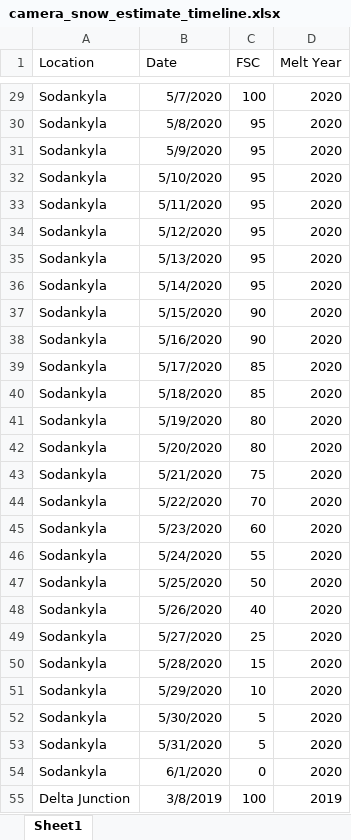
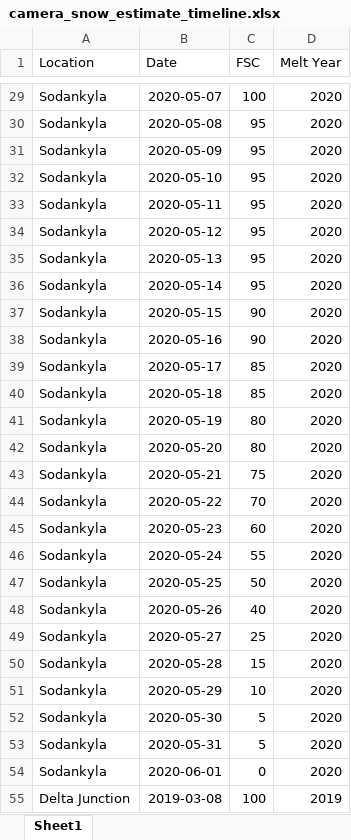
Before and after one commit to thomaslaraia/Snowstradamus, an Excel workbook: camera_snow_estimate_timeline.xlsx, sheet Sheet1, drawn as a sheet; only a part is shown, gaps mark what is left out; values as stored, in another font and other column widths than the file's, no borders; the diff covers the shown part only; the diff names each change by its address in the sheet, - before the commit and + after, or states it on an @@ line.

```diff
--- a/camera_snow_estimate_timeline.xlsx (sheet Sheet1)
+++ b/camera_snow_estimate_timeline.xlsx (sheet Sheet1)
-B29 (Date): 5/7/2020
+B29 (Date): 2020-05-07
-B30 (Date): 5/8/2020
+B30 (Date): 2020-05-08
-B31 (Date): 5/9/2020
+B31 (Date): 2020-05-09
-B32 (Date): 5/10/2020
+B32 (Date): 2020-05-10
-B33 (Date): 5/11/2020
+B33 (Date): 2020-05-11
-B34 (Date): 5/12/2020
+B34 (Date): 2020-05-12
-B35 (Date): 5/13/2020
+B35 (Date): 2020-05-13
-B36 (Date): 5/14/2020
+B36 (Date): 2020-05-14
-B37 (Date): 5/15/2020
+B37 (Date): 2020-05-15
-B38 (Date): 5/16/2020
+B38 (Date): 2020-05-16
-B39 (Date): 5/17/2020
+B39 (Date): 2020-05-17
-B40 (Date): 5/18/2020
+B40 (Date): 2020-05-18
-B41 (Date): 5/19/2020
+B41 (Date): 2020-05-19
-B42 (Date): 5/20/2020
+B42 (Date): 2020-05-20
-B43 (Date): 5/21/2020
+B43 (Date): 2020-05-21
-B44 (Date): 5/22/2020
+B44 (Date): 2020-05-22
-B45 (Date): 5/23/2020
+B45 (Date): 2020-05-23
-B46 (Date): 5/24/2020
+B46 (Date): 2020-05-24
-B47 (Date): 5/25/2020
+B47 (Date): 2020-05-25
-B48 (Date): 5/26/2020
+B48 (Date): 2020-05-26
-B49 (Date): 5/27/2020
+B49 (Date): 2020-05-27
-B50 (Date): 5/28/2020
+B50 (Date): 2020-05-28
-B51 (Date): 5/29/2020
+B51 (Date): 2020-05-29
-B52 (Date): 5/30/2020
+B52 (Date): 2020-05-30
-B53 (Date): 5/31/2020
+B53 (Date): 2020-05-31
-B54 (Date): 6/1/2020
+B54 (Date): 2020-06-01
-B55 (Date): 3/8/2019
+B55 (Date): 2019-03-08
```
Also changed, not shown: 654 edited cells elsewhere in this sheet.
